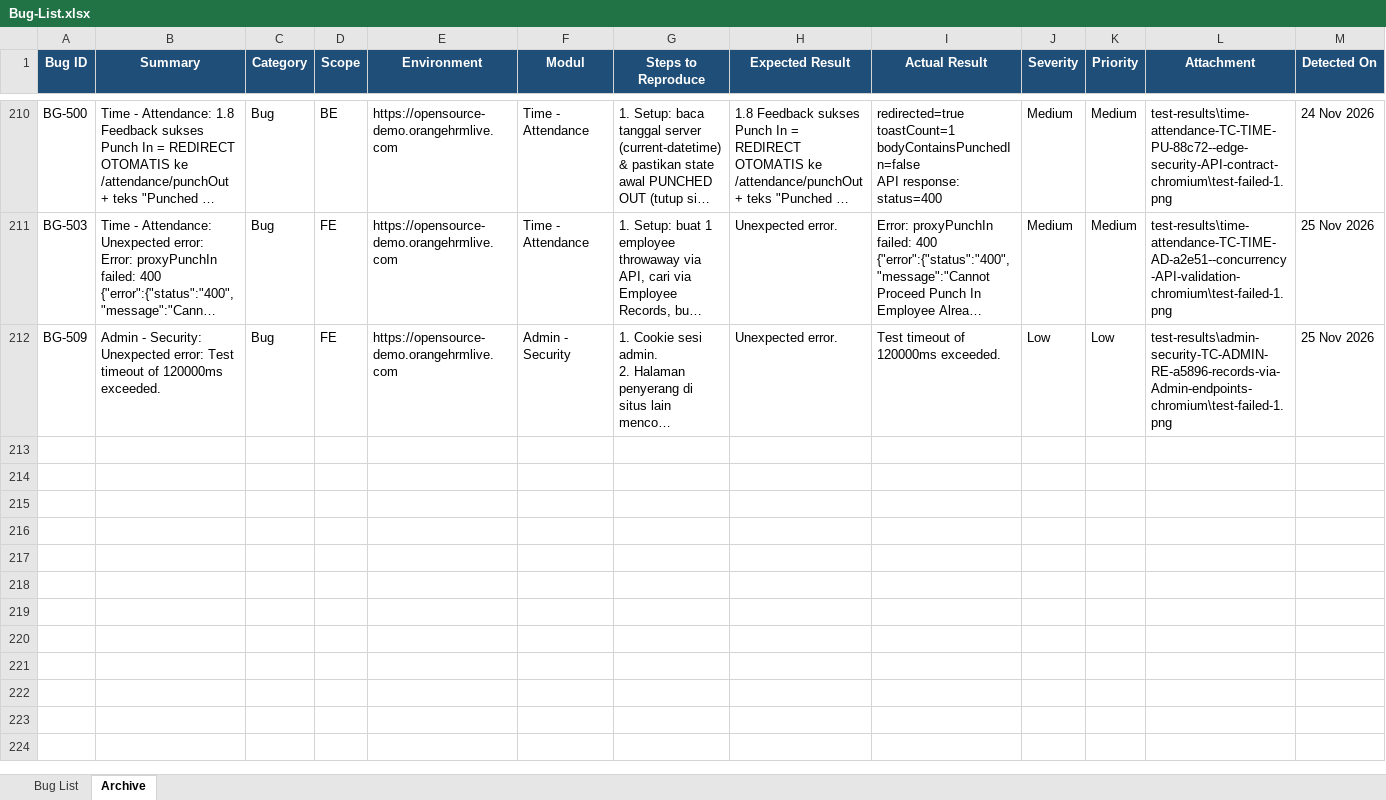
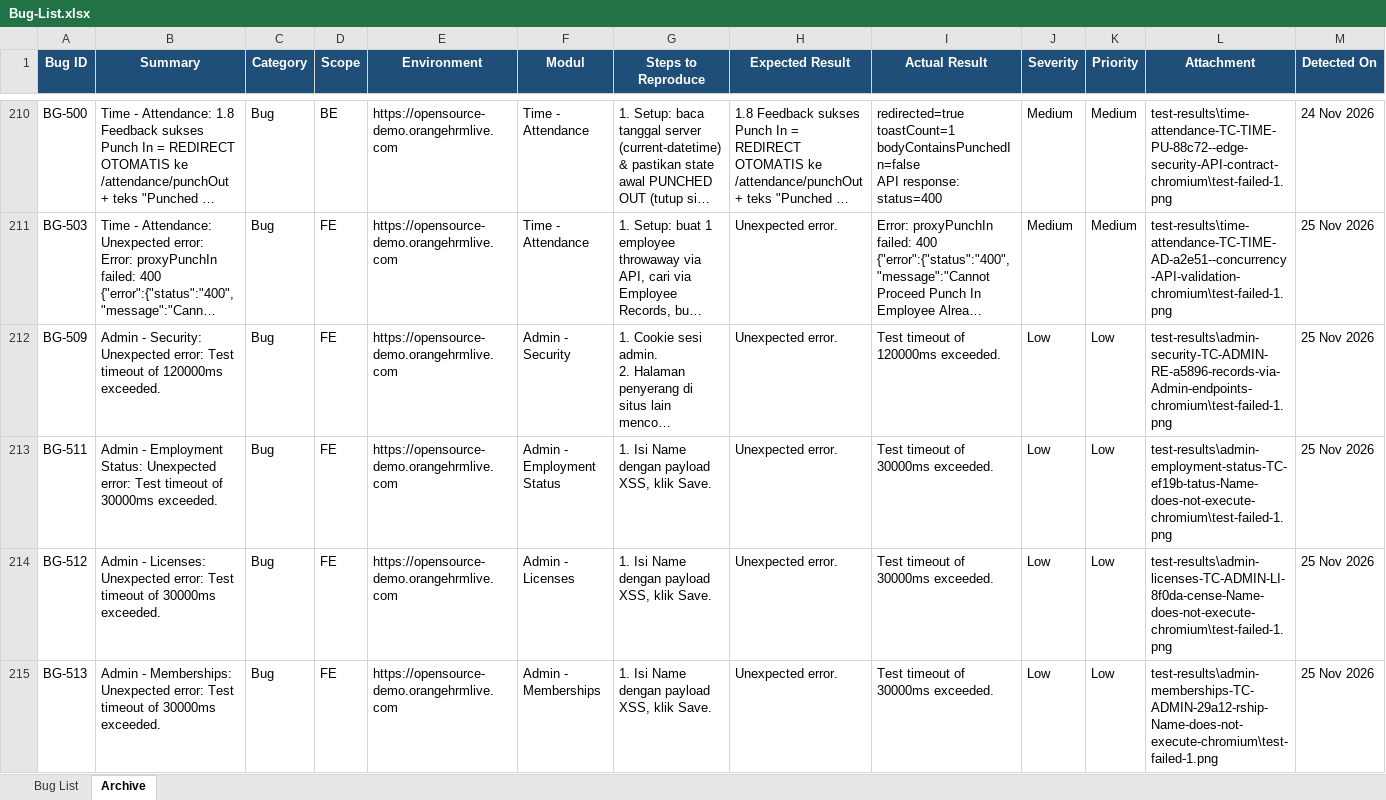
Before and after one commit to arsalwildan15/qa-portofolio, an Excel workbook: docs/Bug-List.xlsx, sheet Archive, drawn as a sheet; only a part is shown, gaps mark what is left out; long unchanged cells end in …; values as stored, in another font and other column widths than the file's, no borders; rows hold the shown columns only; the diff covers the shown part only; the diff names each change by its address in the sheet, - before the commit and + after, or states it on an @@ line.

Commit message:
Close Admin Users (U001) taxonomy gap entirely
19/19 GAP codes closed via 2 new TCs split by focus, same pattern as
Performance U103/Claim U105:
- TC-ADMIN-USER-12: CRUD/validation/boundary/API (1.1-U, 1.2, 1.3, 1.4,
  1.8, 2.3, 3.1, 4.1, 4.8, 6.5, 6.7, 8.4) -- 24/24 passed, no new bug.
- TC-ADMIN-USER-13: security/concurrency (2.5, 4.4, 4.7,
  5.1-XSS-Reflected, 5.2-MassAssign, 5.5, 5.9) -- intentionally FAILED,
  new bug BG-516 (Medium): no one-employee-one-login constraint, an
  employee can collect ESS + Admin (+ more) logins without limit.

Archived stale Bug-List noise from the previous session (BG-511..515,
already Closed/Auto-closed but never moved to Archive) and wrote
BG-516 with standard manual redaction.

Admin 78.7% -> 80.5%; matrix TOTAL 89.8% -> 90.19% (first time past
90%). Admin is no longer the lowest-coverage module -- My Info (76.6%)
now is. Verified no regression on the 12 Admin reference-data units or
the 12 Time units (all still 0 GAP). No probe accounts left on the
shared demo.

```diff
--- a/docs/Bug-List.xlsx (sheet Archive)
+++ b/docs/Bug-List.xlsx (sheet Archive)
+row 213: BG-511 | Admin - Employment Status: Unexpected error: Test timeout of 30000ms exceeded. | Bug | FE | https://opensource-demo.orangehrmlive.com | Admin - Employment Status | 1. Isi Name dengan payload XSS, klik Save. | Unexpected error. | Test timeout of 30000ms exceeded. | Low | Low | test-results\admin-employment-status-TC-ef19b-tatus-Name-does-not-execute-chromium\test-failed-1.png | 25 Nov 2026
+row 214: BG-512 | Admin - Licenses: Unexpected error: Test timeout of 30000ms exceeded. | Bug | FE | https://opensource-demo.orangehrmlive.com | Admin - Licenses | 1. Isi Name dengan payload XSS, klik Save. | Unexpected error. | Test timeout of 30000ms exceeded. | Low | Low | test-results\admin-licenses-TC-ADMIN-LI-8f0da-cense-Name-does-not-execute-chromium\test-failed-1.png | 25 Nov 2026
+row 215: BG-513 | Admin - Memberships: Unexpected error: Test timeout of 30000ms exceeded. | Bug | FE | https://opensource-demo.orangehrmlive.com | Admin - Memberships | 1. Isi Name dengan payload XSS, klik Save. | Unexpected error. | Test timeout of 30000ms exceeded. | Low | Low | test-results\admin-memberships-TC-ADMIN-29a12-rship-Name-does-not-execute-chromium\test-failed-1.png | 25 Nov 2026
```
Also changed, not shown: 2 added rows elsewhere in this sheet, sheet Bug List, docs/Taxonomy-Coverage-Matrix.xlsx, 6 other files.
